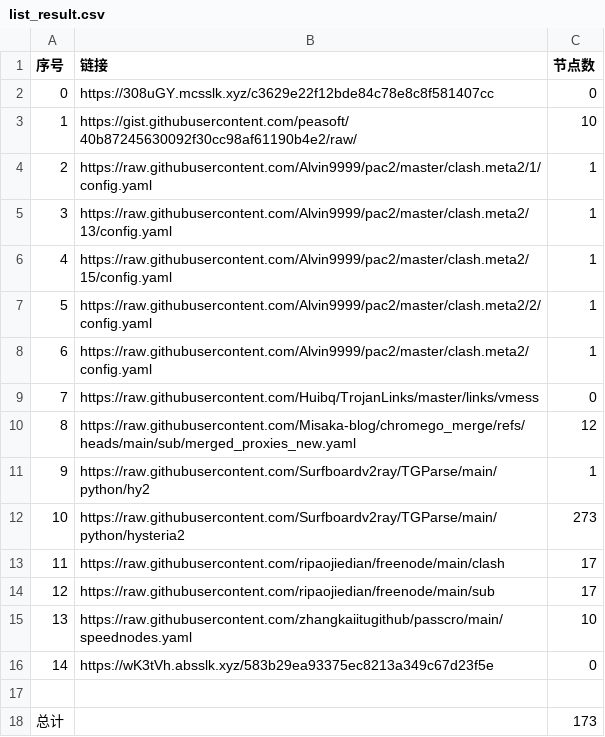
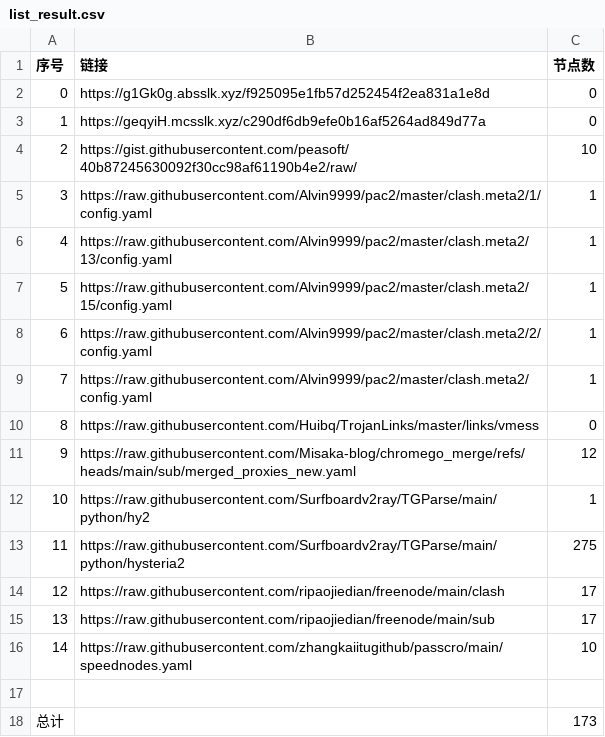
Before and after one commit to yxxyun/NoMoreWalls, a CSV file: list_result.csv, drawn as a sheet; removed rows and columns are numbered as before the commit, all else as after; the diff names each change by its address in the sheet, - before the commit and + after, or states it on an @@ line.

```diff
--- a/list_result.csv
+++ b/list_result.csv
-B2 (链接): https://308uGY.mcsslk.xyz/c3629e22f12bde84c78e8c8f581407cc
+B2 (链接): https://g1Gk0g.absslk.xyz/f925095e1fb57d252454f2ea831a1e8d
+row 3: 1 | https://geqyiH.mcsslk.xyz/c290df6db9efe0b16af5264ad849d77a | 0
@@ column A (序号) renumbered between rows 4 and 16 @@
-C13 (节点数): 273
+C13 (节点数): 275
-row 16: 14 | https://wK3tVh.absslk.xyz/583b29ea93375ec8213a349c67d23f5e | 0
```
Also changed, not shown: 8 other files.
